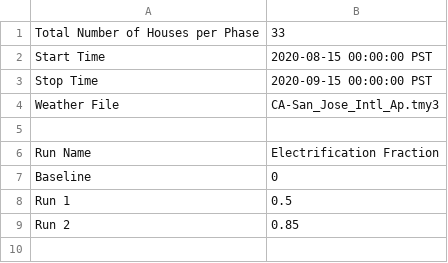
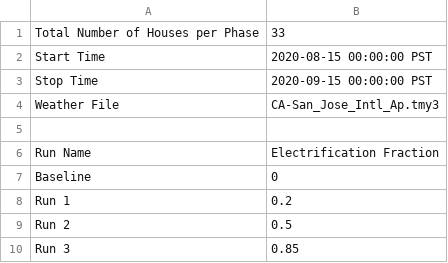
Before and after one commit to HectorTR/electrification_study, a CSV file: config/simulation_configuration.csv, drawn as a sheet.

Commit message:
Update simulation_configuration.csv

```diff
--- a/config/simulation_configuration.csv
+++ b/config/simulation_configuration.csv
@@ -7,3 +7,4 @@ Run Name,Electrification Fraction
 Baseline,0
-Run 1,0.5
-Run 2,0.85
+Run 1,0.2
+Run 2,0.5
+Run 3,0.85
```
